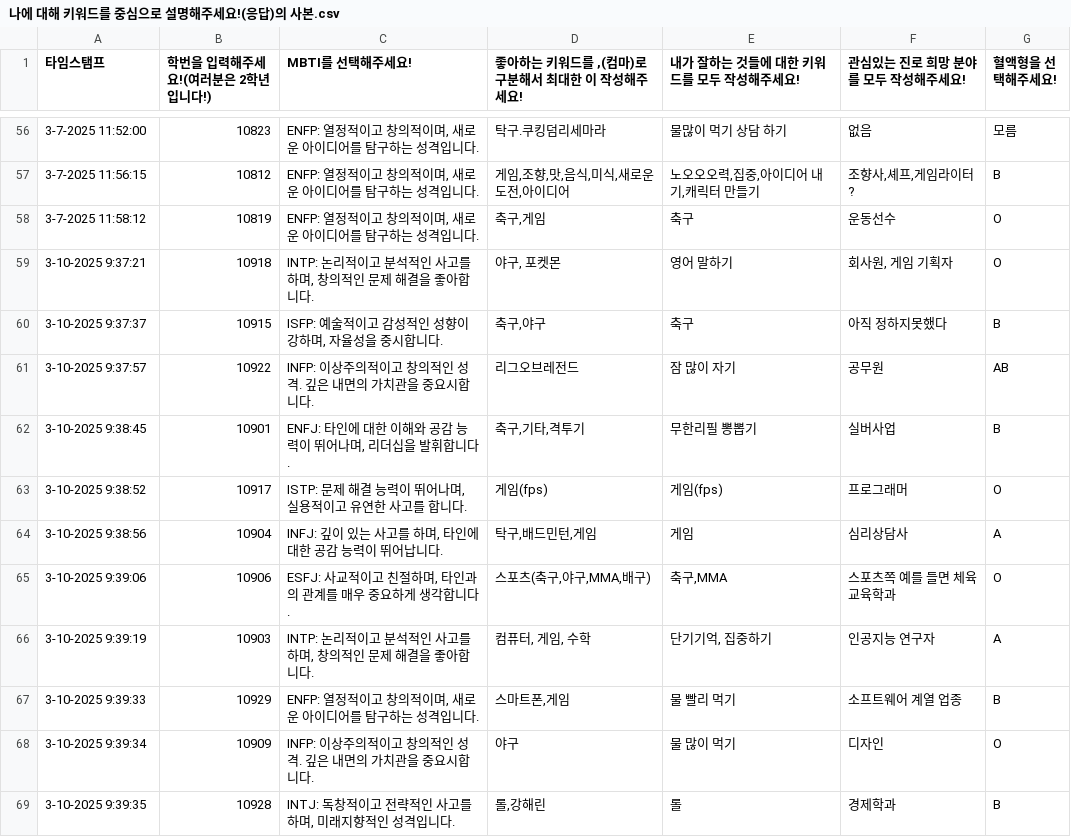
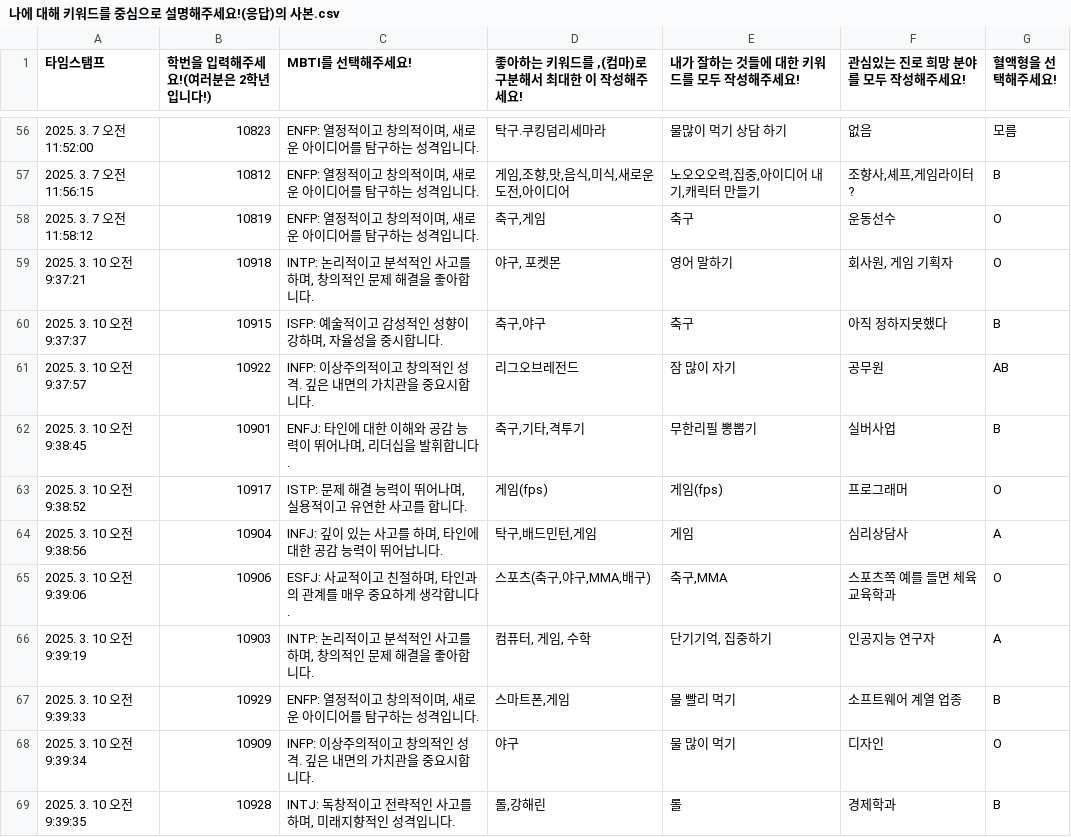
Before and after one commit to greatsong/250523, a CSV file: 나에 대해 키워드를 중심으로 설명해주세요!(응답)의 사본.csv, drawn as a sheet; only a part is shown, gaps mark what is left out; the diff covers the shown part only.

```diff
--- a/나에 대해 키워드를 중심으로 설명해주세요!(응답)의 사본.csv
+++ b/나에 대해 키워드를 중심으로 설명해주세요!(응답)의 사본.csv
@@ -56,14 +56,14 @@
-3-7-2025 11:52:00,10823,"ENFP: 열정적이고 창의적이며, 새로운 아이디어를 탐구하는 성격입니다.",탁구.쿠킹덤리세마라,물많이 먹기 상담 하기,없음,모름
-3-7-2025 11:56:15,10812,"ENFP: 열정적이고 창의적이며, 새로운 아이디어를 탐구하는 성격입니다.","게임,조향,맛,음식,미식,새로운 도전,아이디어","노오오오력,집중,아이디어 내기,캐릭터 만들기","조향사,셰프,게임라이터?",B
-3-7-2025 11:58:12,10819,"ENFP: 열정적이고 창의적이며, 새로운 아이디어를 탐구하는 성격입니다.","축구,게임",축구,운동선수,O
-3-10-2025 9:37:21,10918,"INTP: 논리적이고 분석적인 사고를 하며, 창의적인 문제 해결을 좋아합니다.","야구, 포켓몬",영어 말하기,"회사원, 게임 기획자",O
-3-10-2025 9:37:37,10915,"ISFP: 예술적이고 감성적인 성향이 강하며, 자율성을 중시합니다.","축구,야구",축구,아직 정하지못했다,B
-3-10-2025 9:37:57,10922,INFP: 이상주의적이고 창의적인 성격. 깊은 내면의 가치관을 중요시합니다.,리그오브레전드,잠 많이 자기,공무원,AB
-3-10-2025 9:38:45,10901,"ENFJ: 타인에 대한 이해와 공감 능력이 뛰어나며, 리더십을 발휘합니다.","축구,기타,격투기",무한리필 뽕뽑기,실버사업,B
-3-10-2025 9:38:52,10917,"ISTP: 문제 해결 능력이 뛰어나며, 실용적이고 유연한 사고를 합니다.",게임(fps),게임(fps),프로그래머,O
-3-10-2025 9:38:56,10904,"INFJ: 깊이 있는 사고를 하며, 타인에 대한 공감 능력이 뛰어납니다.","탁구,배드민턴,게임",게임,심리상담사,A
-3-10-2025 9:39:06,10906,"ESFJ: 사교적이고 친절하며, 타인과의 관계를 매우 중요하게 생각합니다.","스포츠(축구,야구,MMA,배구)","축구,MMA",스포츠쪽 예를 들면 체육교육학과,O
-3-10-2025 9:39:19,10903,"INTP: 논리적이고 분석적인 사고를 하며, 창의적인 문제 해결을 좋아합니다.","컴퓨터, 게임, 수학","단기기억, 집중하기",인공지능 연구자,A
-3-10-2025 9:39:33,10929,"ENFP: 열정적이고 창의적이며, 새로운 아이디어를 탐구하는 성격입니다.","스마트폰,게임",물 빨리 먹기,소프트웨어 계열 업종,B
-3-10-2025 9:39:34,10909,INFP: 이상주의적이고 창의적인 성격. 깊은 내면의 가치관을 중요시합니다.,야구,물 많이 먹기,디자인,O
-3-10-2025 9:39:35,10928,"INTJ: 독창적이고 전략적인 사고를 하며, 미래지향적인 성격입니다.","롤,강해린",롤,경제학과,B
+2025. 3. 7 오전 11:52:00,10823,"ENFP: 열정적이고 창의적이며, 새로운 아이디어를 탐구하는 성격입니다.",탁구.쿠킹덤리세마라,물많이 먹기 상담 하기,없음,모름
+2025. 3. 7 오전 11:56:15,10812,"ENFP: 열정적이고 창의적이며, 새로운 아이디어를 탐구하는 성격입니다.","게임,조향,맛,음식,미식,새로운 도전,아이디어","노오오오력,집중,아이디어 내기,캐릭터 만들기","조향사,셰프,게임라이터?",B
+2025. 3. 7 오전 11:58:12,10819,"ENFP: 열정적이고 창의적이며, 새로운 아이디어를 탐구하는 성격입니다.","축구,게임",축구,운동선수,O
+2025. 3. 10 오전 9:37:21,10918,"INTP: 논리적이고 분석적인 사고를 하며, 창의적인 문제 해결을 좋아합니다.","야구, 포켓몬",영어 말하기,"회사원, 게임 기획자",O
+2025. 3. 10 오전 9:37:37,10915,"ISFP: 예술적이고 감성적인 성향이 강하며, 자율성을 중시합니다.","축구,야구",축구,아직 정하지못했다,B
+2025. 3. 10 오전 9:37:57,10922,INFP: 이상주의적이고 창의적인 성격. 깊은 내면의 가치관을 중요시합니다.,리그오브레전드,잠 많이 자기,공무원,AB
+2025. 3. 10 오전 9:38:45,10901,"ENFJ: 타인에 대한 이해와 공감 능력이 뛰어나며, 리더십을 발휘합니다.","축구,기타,격투기",무한리필 뽕뽑기,실버사업,B
+2025. 3. 10 오전 9:38:52,10917,"ISTP: 문제 해결 능력이 뛰어나며, 실용적이고 유연한 사고를 합니다.",게임(fps),게임(fps),프로그래머,O
+2025. 3. 10 오전 9:38:56,10904,"INFJ: 깊이 있는 사고를 하며, 타인에 대한 공감 능력이 뛰어납니다.","탁구,배드민턴,게임",게임,심리상담사,A
+2025. 3. 10 오전 9:39:06,10906,"ESFJ: 사교적이고 친절하며, 타인과의 관계를 매우 중요하게 생각합니다.","스포츠(축구,야구,MMA,배구)","축구,MMA",스포츠쪽 예를 들면 체육교육학과,O
+2025. 3. 10 오전 9:39:19,10903,"INTP: 논리적이고 분석적인 사고를 하며, 창의적인 문제 해결을 좋아합니다.","컴퓨터, 게임, 수학","단기기억, 집중하기",인공지능 연구자,A
+2025. 3. 10 오전 9:39:33,10929,"ENFP: 열정적이고 창의적이며, 새로운 아이디어를 탐구하는 성격입니다.","스마트폰,게임",물 빨리 먹기,소프트웨어 계열 업종,B
+2025. 3. 10 오전 9:39:34,10909,INFP: 이상주의적이고 창의적인 성격. 깊은 내면의 가치관을 중요시합니다.,야구,물 많이 먹기,디자인,O
+2025. 3. 10 오전 9:39:35,10928,"INTJ: 독창적이고 전략적인 사고를 하며, 미래지향적인 성격입니다.","롤,강해린",롤,경제학과,B
```
Also changed, not shown: 166 edited cells elsewhere in this file.
